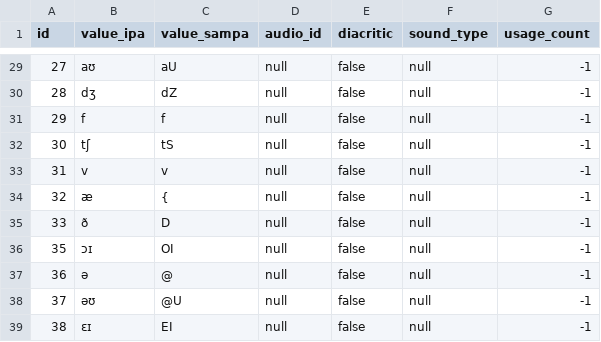
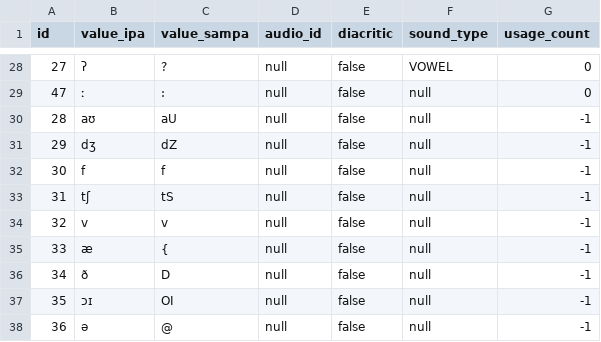
Before and after one commit to elimu-ai/webapp, a CSV file: src/main/resources/db/content_TEST/fil/allophones.csv, drawn as a sheet; only a part is shown, gaps mark what is left out; the shorter side is filled out with more unchanged rows; the diff covers the shown part only.

```diff
--- a/src/main/resources/db/content_TEST/fil/allophones.csv
+++ b/src/main/resources/db/content_TEST/fil/allophones.csv
@@ -29,8 +28,10 @@ id,value_ipa,value_sampa,audio_id,diacritic,sound_type,usage_count
-27,"aʊ","aU",null,false,null,-1
-28,"dʒ","dZ",null,false,null,-1
-29,"f","f",null,false,null,-1
-30,"tʃ","tS",null,false,null,-1
-31,"v","v",null,false,null,-1
-32,"æ","{",null,false,null,-1
-33,"ð","D",null,false,null,-1
+27,"ʔ","?",null,false,VOWEL,0
+47,"ː",":",null,false,null,0
+28,"aʊ","aU",null,false,null,-1
+29,"dʒ","dZ",null,false,null,-1
+30,"f","f",null,false,null,-1
+31,"tʃ","tS",null,false,null,-1
+32,"v","v",null,false,null,-1
+33,"æ","{",null,false,null,-1
+34,"ð","D",null,false,null,-1
 35,"ɔɪ","OI",null,false,null,-1
```
Also changed, not shown: 5 added rows, 6 removed rows and 50 edited cells elsewhere in this file, src/main/resources/db/content_TEST/fil/letters.csv, src/main/resources/db/content_TEST/fil/storybooks.csv, 5 other files.
